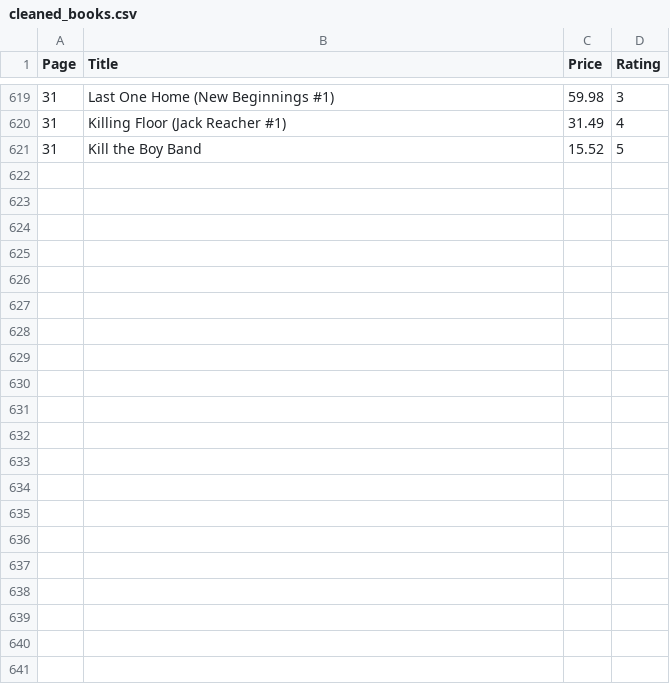
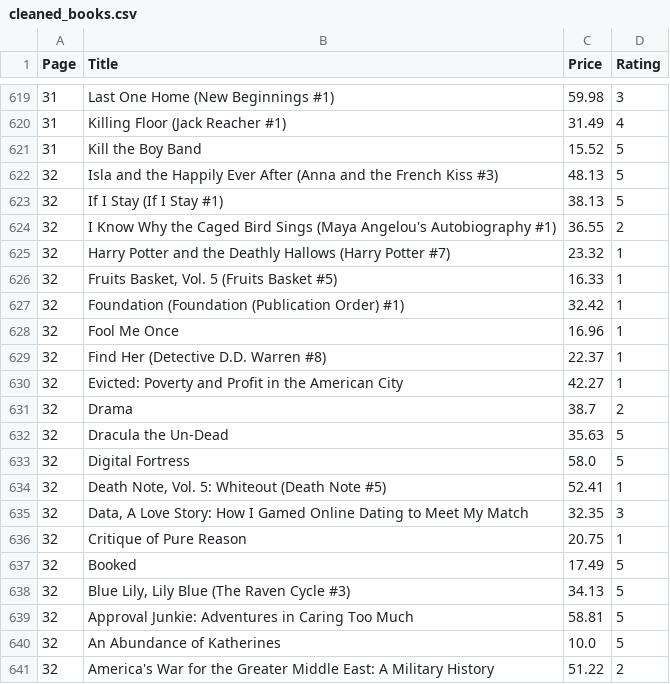
Before and after one commit to Shrishti2401/data_automation_pipeline, a CSV file: cleaned_books.csv, drawn as a sheet; only a part is shown, gaps mark what is left out; the diff names each change by its address in the sheet, - before the commit and + after, or states it on an @@ line.

```diff
--- a/cleaned_books.csv
+++ b/cleaned_books.csv
+row 622: 32 | Isla and the Happily Ever After (Anna and the French Kiss #3) | 48.13 | 5
+row 623: 32 | If I Stay (If I Stay #1) | 38.13 | 5
+row 624: 32 | I Know Why the Caged Bird Sings (Maya Angelou's Autobiography #1) | 36.55 | 2
+row 625: 32 | Harry Potter and the Deathly Hallows (Harry Potter #7) | 23.32 | 1
+row 626: 32 | Fruits Basket, Vol. 5 (Fruits Basket #5) | 16.33 | 1
+row 627: 32 | Foundation (Foundation (Publication Order) #1) | 32.42 | 1
+row 628: 32 | Fool Me Once | 16.96 | 1
+row 629: 32 | Find Her (Detective D.D. Warren #8) | 22.37 | 1
+row 630: 32 | Evicted: Poverty and Profit in the American City | 42.27 | 1
+row 631: 32 | Drama | 38.7 | 2
+row 632: 32 | Dracula the Un-Dead | 35.63 | 5
+row 633: 32 | Digital Fortress | 58.0 | 5
+row 634: 32 | Death Note, Vol. 5: Whiteout (Death Note #5) | 52.41 | 1
+row 635: 32 | Data, A Love Story: How I Gamed Online Dating to Meet My Match | 32.35 | 3
+row 636: 32 | Critique of Pure Reason | 20.75 | 1
+row 637: 32 | Booked | 17.49 | 5
+row 638: 32 | Blue Lily, Lily Blue (The Raven Cycle #3) | 34.13 | 5
+row 639: 32 | Approval Junkie: Adventures in Caring Too Much | 58.81 | 5
+row 640: 32 | An Abundance of Katherines | 10.0 | 5
+row 641: 32 | America's War for the Greater Middle East: A Military History | 51.22 | 2
```
Also changed, not shown: books_to_scrape.csv, 1 other file.
